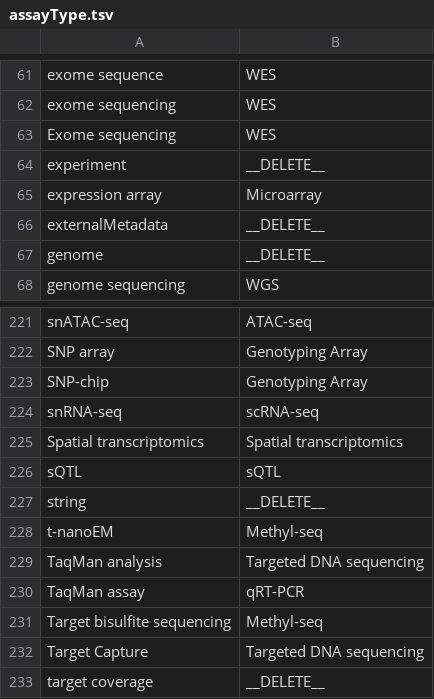
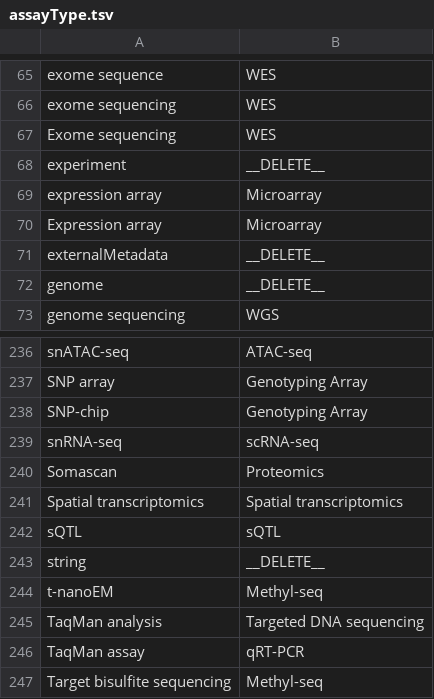
Before and after one commit to dbcls/humandbs, a TSV file: apps/backend/src/crawler/data/facet-mappings/assayType.tsv, drawn as a sheet; only a part is shown, gaps mark what is left out; the shorter side is filled out with more unchanged rows; the diff covers the shown part only; the diff names each change by its address in the sheet, - before the commit and + after, or states it on an @@ line.

```diff
--- a/apps/backend/src/crawler/data/facet-mappings/assayType.tsv
+++ b/apps/backend/src/crawler/data/facet-mappings/assayType.tsv
+row 70: Expression array | Microarray
+row 240: Somascan | Proteomics
```
Also changed, not shown: 16 added rows elsewhere in this file, apps/backend/src/crawler/data/facet-mappings/cellLine.tsv, apps/backend/src/crawler/data/facet-mappings/libraryKits.tsv, 8 other files.
